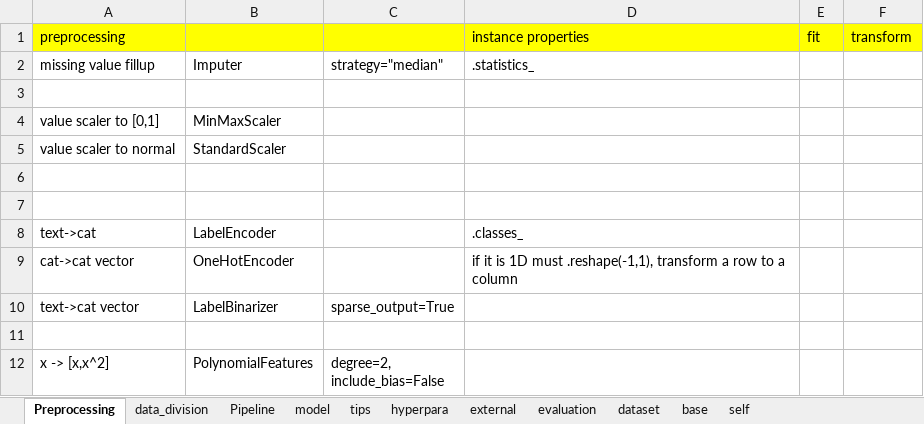
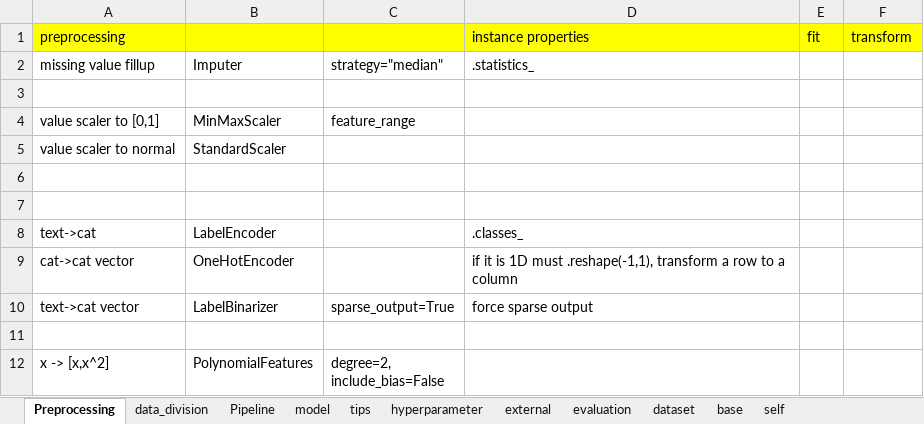
Before and after one commit to xshii/mlScikitTensorflow, an Excel workbook: ScikitApi.xlsx, sheet Preprocessing, drawn as a sheet; values as stored, in another font and other column widths than the file's, no borders; the diff names each change by its address in the sheet, - before the commit and + after, or states it on an @@ line.

```diff
--- a/ScikitApi.xlsx (sheet Preprocessing)
+++ b/ScikitApi.xlsx (sheet Preprocessing)
-sheet tab: hyperpara
+sheet tab: hyperparameter
-C4: (empty)
+C4: feature_range
-D10 (instance properties): (empty)
+D10 (instance properties): force sparse output
```
Also changed, not shown: sheet hyperparameter, sheet model, 9 other files.
